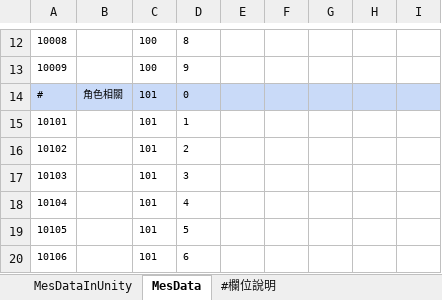
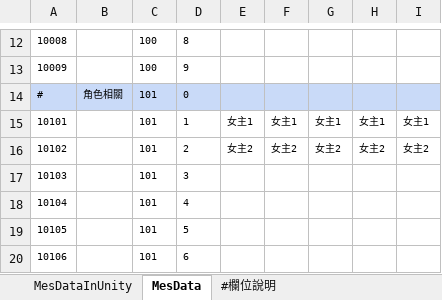
Before and after one commit to yzysonic/NineSquaeShoot, an Excel workbook: Assets/Excel/001_String.xlsx, sheet MesData, drawn as a sheet; only a part is shown, gaps mark what is left out; values as stored, in another font and other column widths than the file's, no borders; the diff covers the shown part only; the diff names each change by its address in the sheet, - before the commit and + after, or states it on an @@ line.

```diff
--- a/Assets/Excel/001_String.xlsx (sheet MesData)
+++ b/Assets/Excel/001_String.xlsx (sheet MesData)
-E15: (empty)
+E15: 女主1
-F15: (empty)
+F15: 女主1
-G15: (empty)
+G15: 女主1
-H15: (empty)
+H15: 女主1
-I15: (empty)
+I15: 女主1
-E16: (empty)
+E16: 女主2
-F16: (empty)
+F16: 女主2
-G16: (empty)
+G16: 女主2
-H16: (empty)
+H16: 女主2
-I16: (empty)
+I16: 女主2
```
Also changed, not shown: 11 added rows, 6 removed rows and 13 edited cells elsewhere in this sheet, sheet MesDataInUnity, formulas that keep their value, Assets/Excel/002_Character.xlsx, Assets/Excel/003_Weapon.xlsx.
